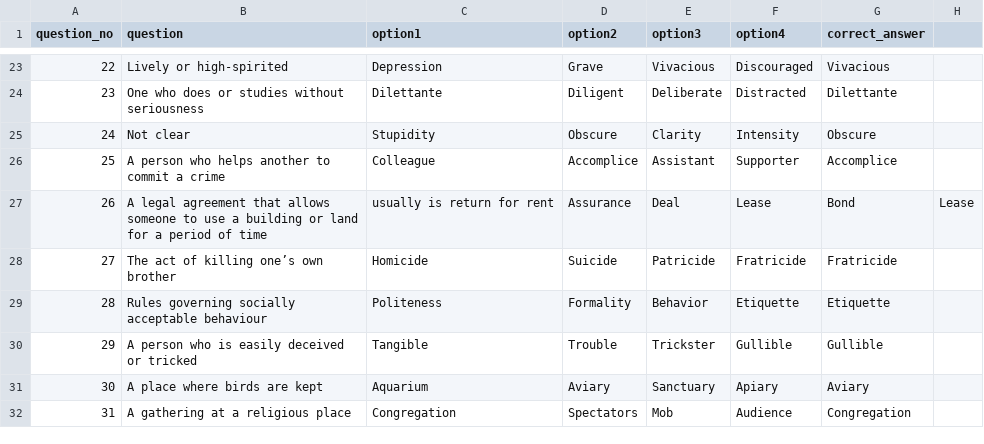
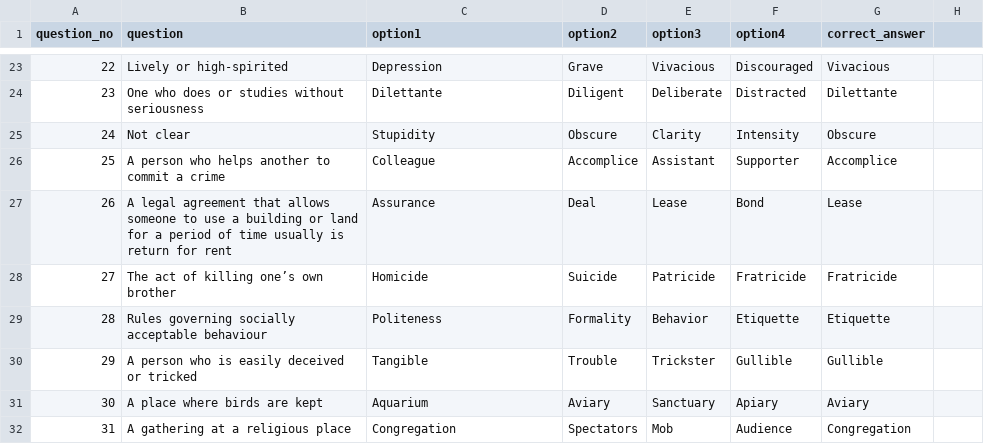
Before and after one commit to its0su0rj/owspracticeits-suraj, a CSV file: setCGLpyq161-220.csv, drawn as a sheet; only a part is shown, gaps mark what is left out.

Commit message:
Update setCGLpyq161-220.csv

```diff
--- a/setCGLpyq161-220.csv
+++ b/setCGLpyq161-220.csv
@@ -26,3 +26,3 @@ question_no,question,option1,option2,option3,option4,correct_answer
 25,A person who helps another to commit a crime,Colleague,Accomplice,Assistant,Supporter,Accomplice
-26,A legal agreement that allows someone to use a building or land for a period of time, usually is return for rent,Assurance,Deal,Lease,Bond,Lease
+26,A legal agreement that allows someone to use a building or land for a period of time usually is return for rent,Assurance,Deal,Lease,Bond,Lease
 27,The act of killing one’s own brother,Homicide,Suicide,Patricide,Fratricide,Fratricide
```
